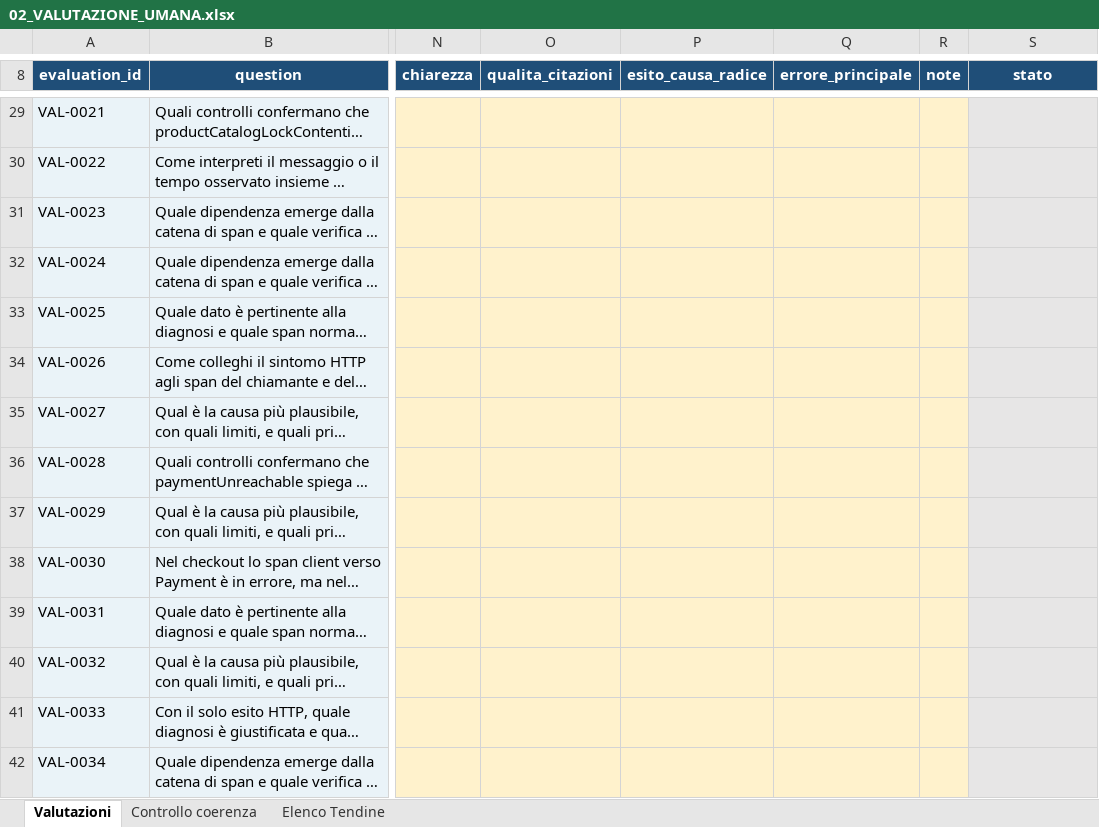
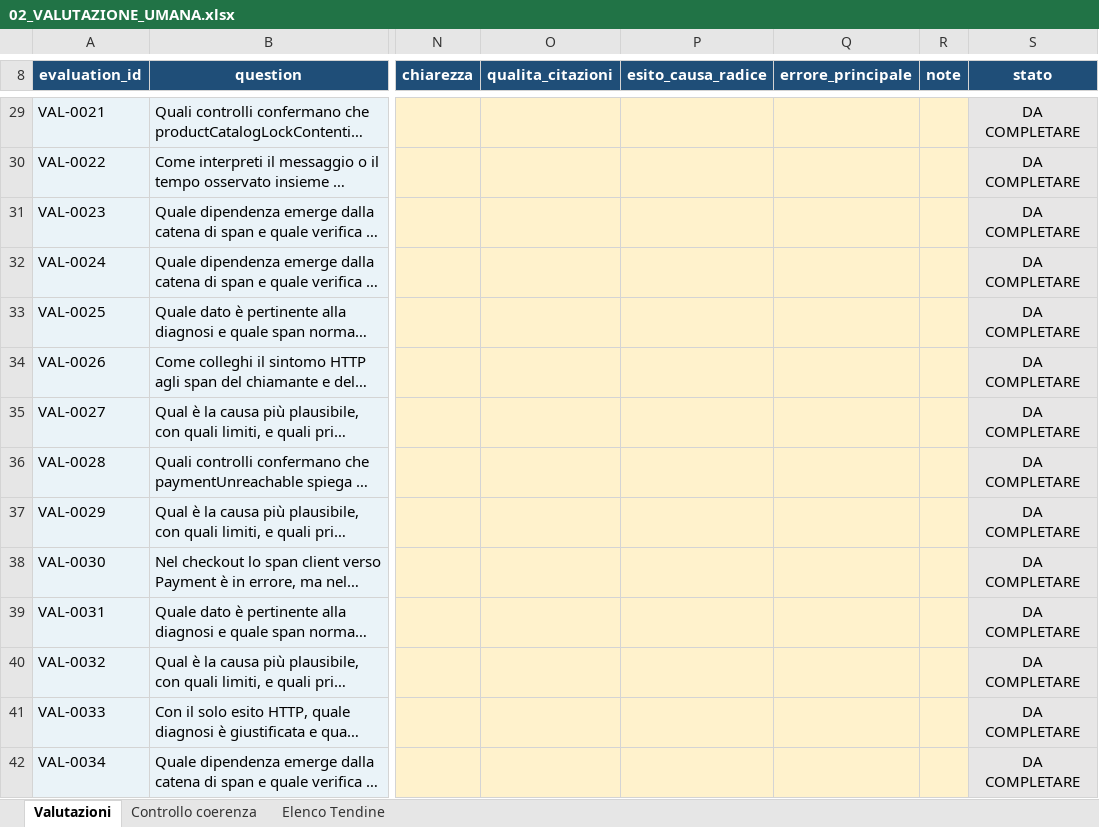
Before and after one commit to cosimomariano/RAG_troubleshooting_assistant, an Excel workbook: thesis_evidence/validazione_umana/02_VALUTAZIONE_UMANA.xlsx, sheet Valutazioni, drawn as a sheet; only a part is shown, gaps mark what is left out; long unchanged cells end in …; values as stored, in another font and other column widths than the file's, no borders; conditional formats not drawn; the diff covers the shown part only; the diff names each change by its address in the sheet, - before the commit and + after, or states it on an @@ line.

```diff
--- a/thesis_evidence/validazione_umana/02_VALUTAZIONE_UMANA.xlsx (sheet Valutazioni)
+++ b/thesis_evidence/validazione_umana/02_VALUTAZIONE_UMANA.xlsx (sheet Valutazioni)
-S29:S42 (stato): (empty)
+S29:S42 (stato): DA COMPLETARE
```
Also changed, not shown: 318 edited cells elsewhere in this sheet, sheet Controllo coerenza, thesis_evidence/validazione_umana/01_REVISIONE_TEST_SET.xlsx.
